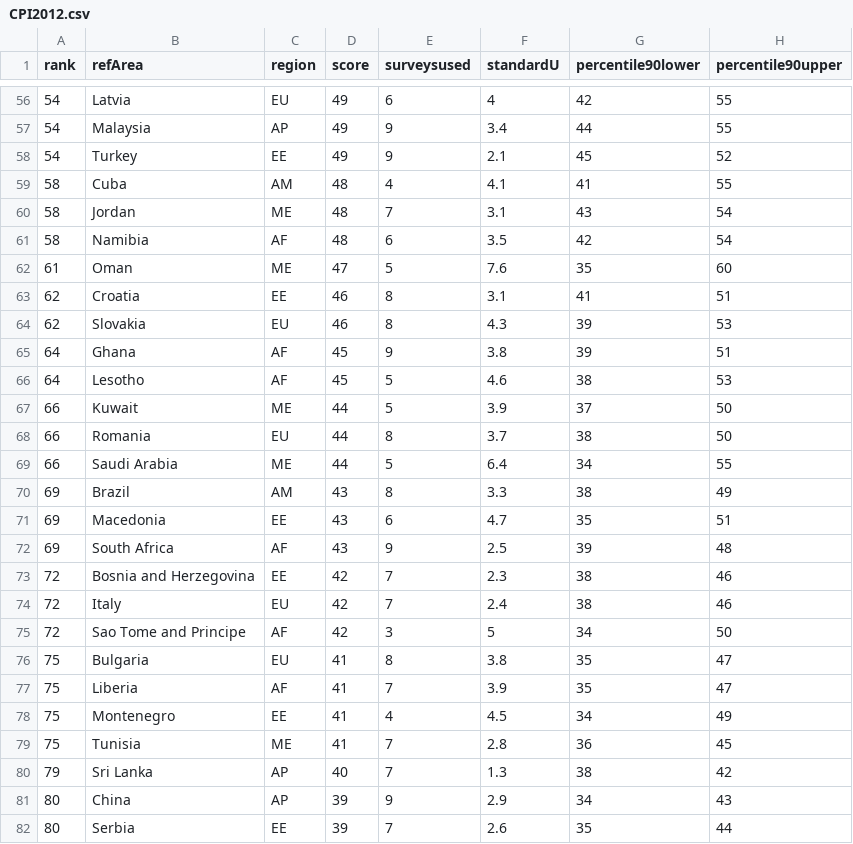
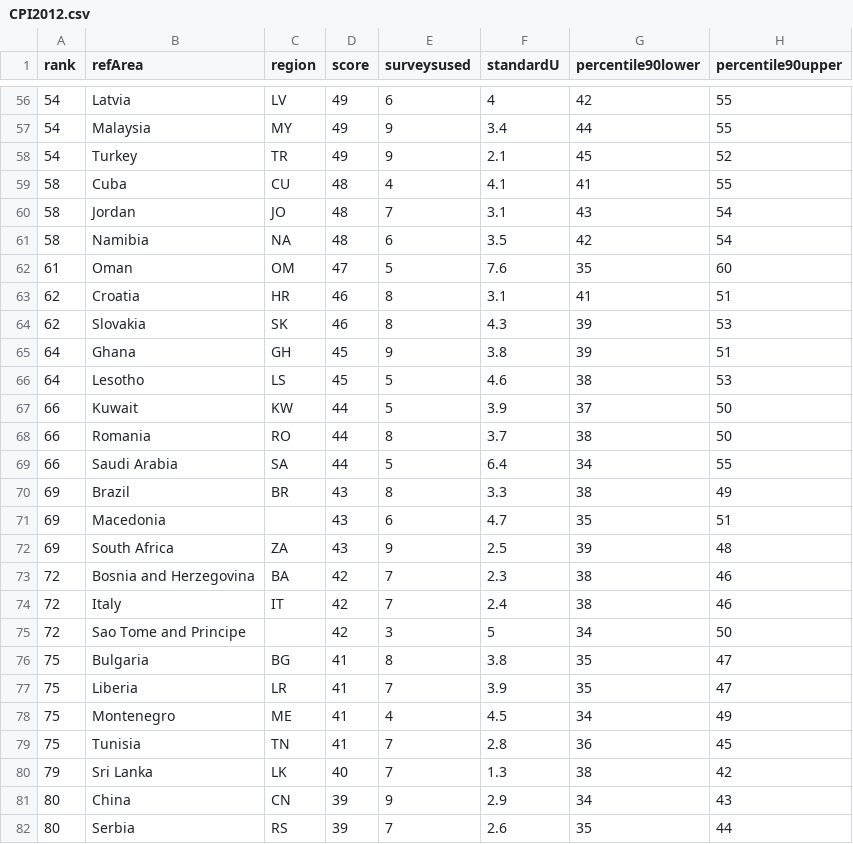
Before and after one commit to csarven/transparency-linked-data, a CSV file: data/CPI2012.csv, drawn as a sheet; only a part is shown, gaps mark what is left out; the diff covers the shown part only; the diff names each change by its address in the sheet, - before the commit and + after, or states it on an @@ line.

```diff
--- a/data/CPI2012.csv
+++ b/data/CPI2012.csv
-C56 (region): EU
+C56 (region): LV
-C57 (region): AP
+C57 (region): MY
-C58 (region): EE
+C58 (region): TR
-C59 (region): AM
+C59 (region): CU
-C60 (region): ME
+C60 (region): JO
-C61 (region): AF
+C61 (region): NA
-C62 (region): ME
+C62 (region): OM
-C63 (region): EE
+C63 (region): HR
-C64 (region): EU
+C64 (region): SK
-C65 (region): AF
+C65 (region): GH
-C66 (region): AF
+C66 (region): LS
-C67 (region): ME
+C67 (region): KW
-C68 (region): EU
+C68 (region): RO
-C69 (region): ME
+C69 (region): SA
-C70 (region): AM
+C70 (region): BR
-C71 (region): EE
+C71 (region): (empty)
-C72 (region): AF
+C72 (region): ZA
-C73 (region): EE
+C73 (region): BA
-C74 (region): EU
+C74 (region): IT
-C75 (region): AF
+C75 (region): (empty)
-C76 (region): EU
+C76 (region): BG
-C77 (region): AF
+C77 (region): LR
-C78 (region): EE
+C78 (region): ME
-C79 (region): ME
+C79 (region): TN
-C80 (region): AP
+C80 (region): LK
-C81 (region): AP
+C81 (region): CN
-C82 (region): EE
+C82 (region): RS
```
Also changed, not shown: 150 edited cells elsewhere in this file.
